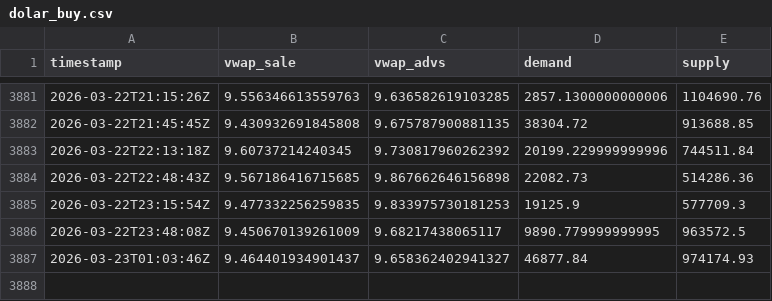
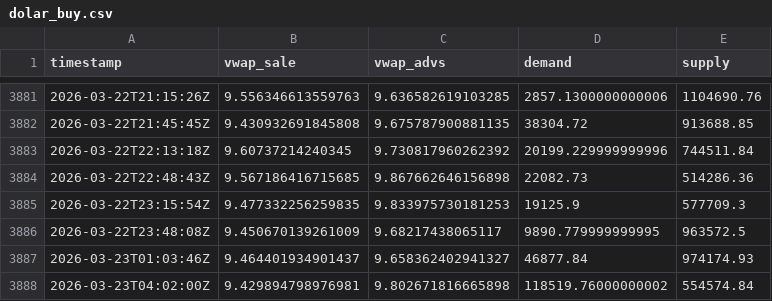
Before and after one commit to mauforonda/indicadores_dolar, a CSV file: dolar_buy.csv, drawn as a sheet; only a part is shown, gaps mark what is left out.

Commit message:
Update data

```diff
--- a/dolar_buy.csv
+++ b/dolar_buy.csv
@@ -3887 +3887,2 @@ timestamp,vwap_sale,vwap_advs,demand,supply
 2026-03-23T01:03:46Z,9.464401934901437,9.658362402941327,46877.84,974174.93
+2026-03-23T04:02:00Z,9.429894798976981,9.802671816665898,118519.76000000002,554574.84
```
Also changed, not shown: dolar_sell.csv.
